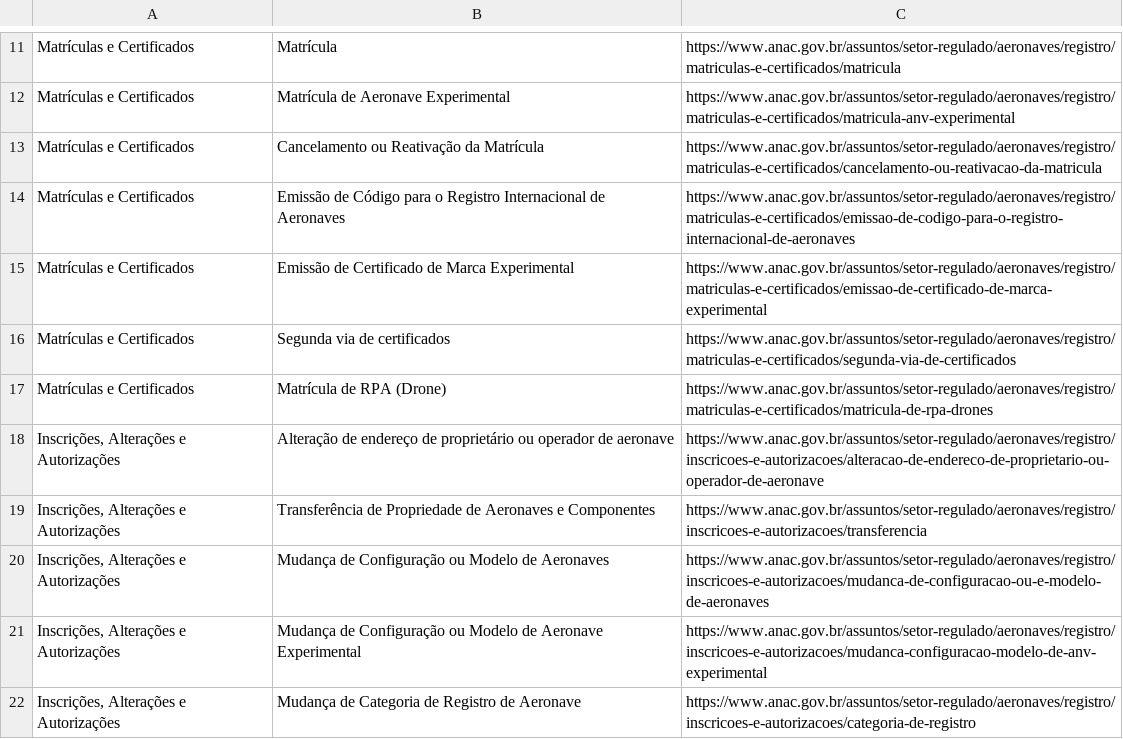
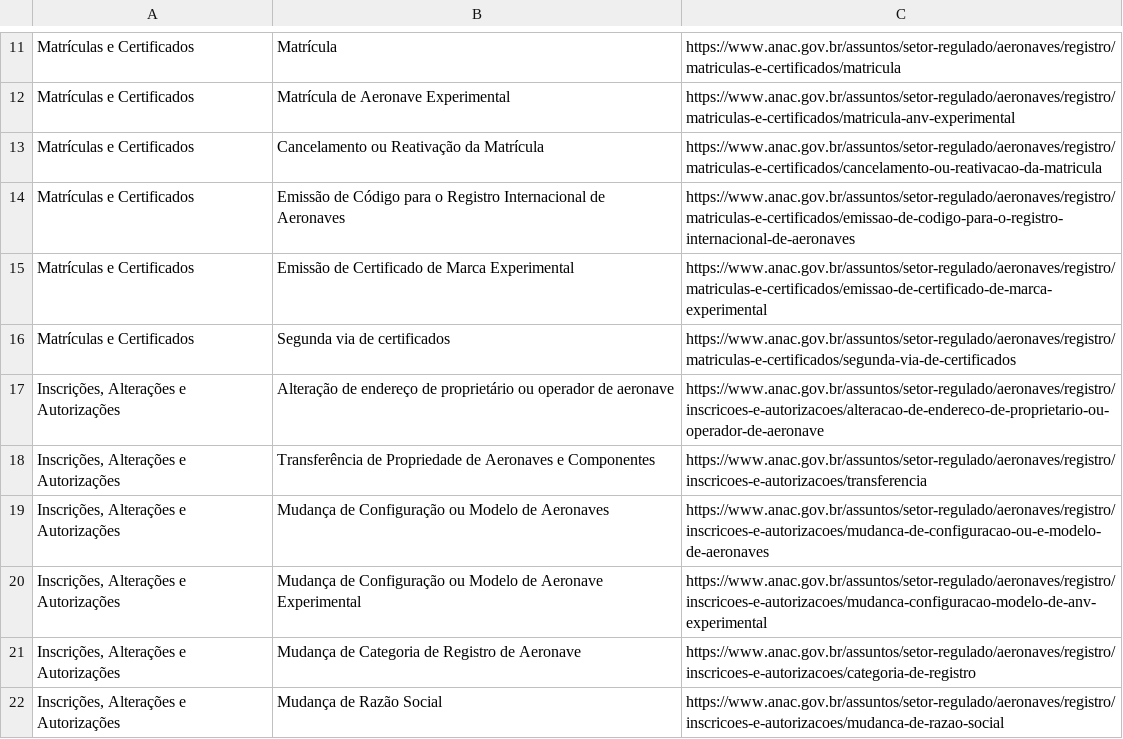
Before and after one commit to gabrielmacedo/anac, a CSV file: RabDigital-Servicos.csv, drawn as a sheet; only a part is shown, gaps mark what is left out; the shorter side is filled out with more unchanged rows.

Commit message:
Update RabDigital-Servicos.csv

```diff
--- a/RabDigital-Servicos.csv
+++ b/RabDigital-Servicos.csv
@@ -16,3 +16,2 @@ Matrículas e Certificados;Emissão de Certificado de Marca Experimental;https:/
 Matrículas e Certificados;Segunda via de certificados;https://www.anac.gov.br/assuntos/setor-regulado/aeronaves/registro/matriculas-e-certificados/segunda-via-de-certificados
-Matrículas e Certificados;Matrícula de RPA (Drone);https://www.anac.gov.br/assuntos/setor-regulado/aeronaves/registro/matriculas-e-certificados/matricula-de-rpa-drones
 Inscrições, Alterações e Autorizações;Alteração de endereço de proprietário ou operador de aeronave;https://www.anac.gov.br/assuntos/setor-regulado/aeronaves/registro/inscricoes-e-autorizacoes/alteracao-de-endereco-de-proprietario-ou-operador-de-aeronave
```
